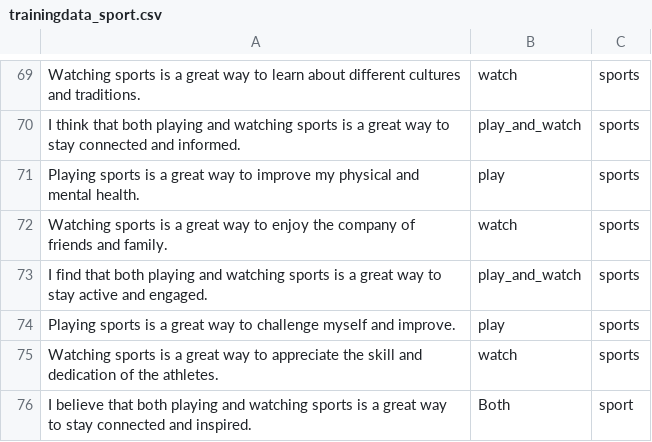
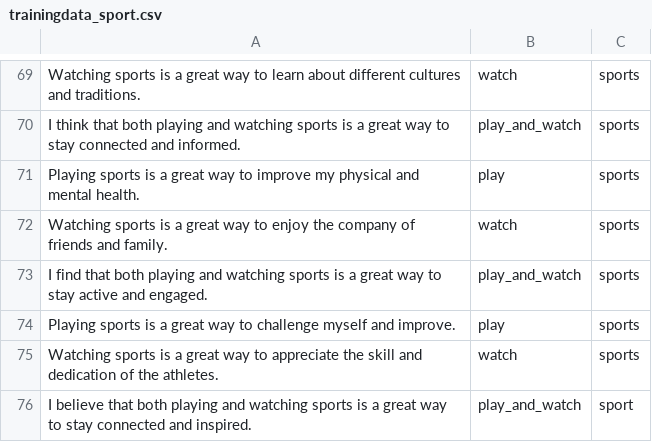
Before and after one commit to RoelHeijden/KletsBot, a CSV file: nn_pipeline/data/trainingdata_sport.csv, drawn as a sheet; only a part is shown, gaps mark what is left out; the diff names each change by its address in the sheet, - before the commit and + after, or states it on an @@ line.

```diff
--- a/nn_pipeline/data/trainingdata_sport.csv
+++ b/nn_pipeline/data/trainingdata_sport.csv
-B76: Both
+B76: play_and_watch
```
Also changed, not shown: nn_pipeline/data/test_questions_yes_no.csv, nn_pipeline/data/trainingdata_music.csv, 8 other files.
